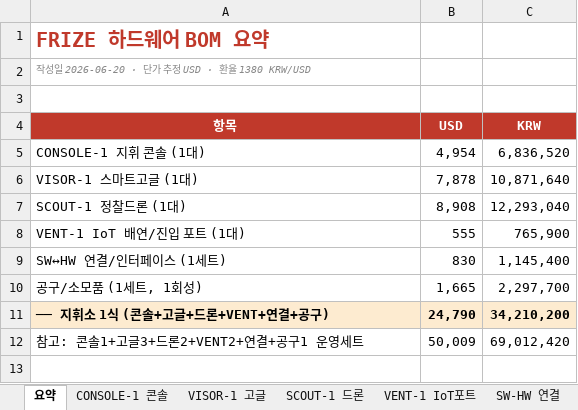
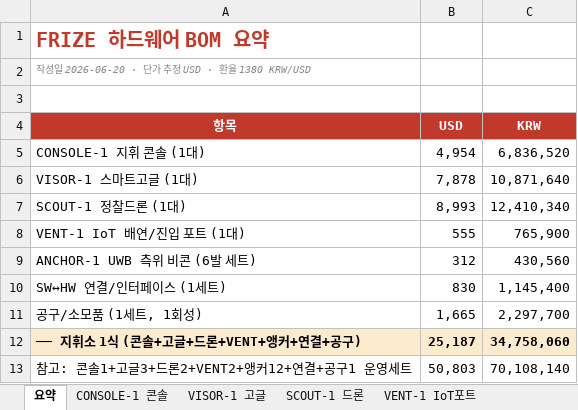
Before and after one commit to gkjuwon-tech/FRIZE, an Excel workbook: hardware/bom/FRIZE_BOM.xlsx, sheet 요약, drawn as a sheet; values as stored, in another font and other column widths than the file's, no borders; removed rows and columns are numbered as before the commit, all else as after; the diff names each change by its address in the sheet, - before the commit and + after, or states it on an @@ line.

```diff
--- a/hardware/bom/FRIZE_BOM.xlsx (sheet 요약)
+++ b/hardware/bom/FRIZE_BOM.xlsx (sheet 요약)
-B7 (USD): 8,908
+B7 (USD): 8,993
-C7 (KRW): 12,293,040
+C7 (KRW): 12,410,340
+row 9: ANCHOR-1 UWB 측위 비콘 (6발 세트) | 312 | 430,560
-row 11: ── 지휘소 1식 (콘솔+고글+드론+VENT+연결+공구) | 24,790 | 34,210,200
-row 12: 참고: 콘솔1+고글3+드론2+VENT2+연결+공구1 운영세트 | 50,009 | 69,012,420
+row 12: ── 지휘소 1식 (콘솔+고글+드론+VENT+앵커+연결+공구) | 25,187 | 34,758,060
+row 13: 참고: 콘솔1+고글3+드론2+VENT2+앵커12+연결+공구1 운영세트 | 50,803 | 70,108,140
```
Also changed, not shown: sheet SCOUT-1 드론, other sheet tabs, 8 other files.
